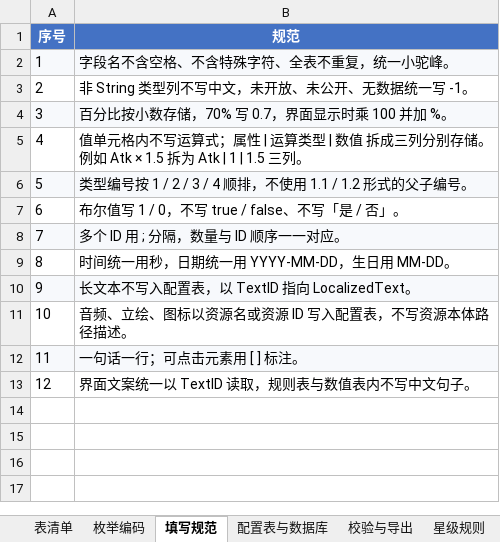
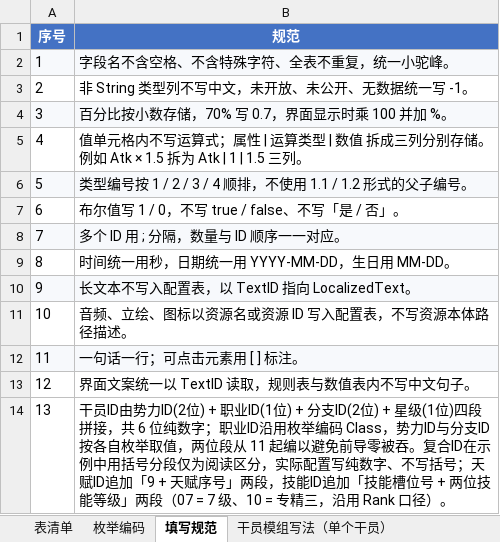
Before and after one commit to LinWangRu/LinWangRu.Github.io, an Excel workbook: analysis-assets/明日方舟_角色与养成功能策划案_配置表附件.xlsx, sheet 填写规范, drawn as a sheet; values as stored, in another font and other column widths than the file's, no borders; the diff names each change by its address in the sheet, - before the commit and + after, or states it on an @@ line.

```diff
--- a/analysis-assets/明日方舟_角色与养成功能策划案_配置表附件.xlsx (sheet 填写规范)
+++ b/analysis-assets/明日方舟_角色与养成功能策划案_配置表附件.xlsx (sheet 填写规范)
-sheet tab: 配置表与数据库
+sheet tab: 干员模组写法（单个干员）
+row 14: 13 | 干员ID由势力ID(2位) + 职业ID(1位) + 分支ID(2位) + 星级(1位)四段拼接，共 6 位纯数字；职业ID沿用枚举编码 Class，势力ID与分支ID按各自枚举取值，两位段从 11 起编以避免前导零被吞。复合ID在示例中用括号分段仅为阅读区分，实际配置写纯数字、不写括号；天赋ID追加「9 + 天赋序号」两段，技能ID追加「技能槽位号 + 两位技能等级」两段（07 = 7 级、10 = 专精三，沿用 Rank 口径）。
```
Also changed, not shown: sheet 干员模组写法（单个干员）, sheet 枚举编码, sheet 表清单, other sheet tabs, charts or pictures, 2 other files.
